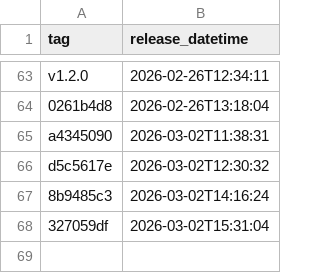
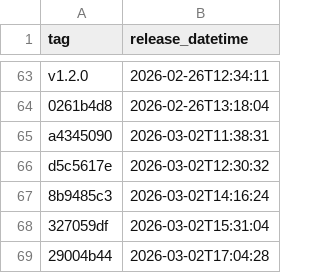
Before and after one commit to NHSDigital/electronic-prescription-service-api, a CSV file: _data/internal-dev-sandbox_deployments.csv, drawn as a sheet; only a part is shown, gaps mark what is left out.

```diff
--- a/_data/internal-dev-sandbox_deployments.csv
+++ b/_data/internal-dev-sandbox_deployments.csv
@@ -68 +68,2 @@ d5c5617e,2026-03-02T12:30:32
 327059df,2026-03-02T15:31:04
+29004b44,2026-03-02T17:04:28
```
Also changed, not shown: 1 other file.
